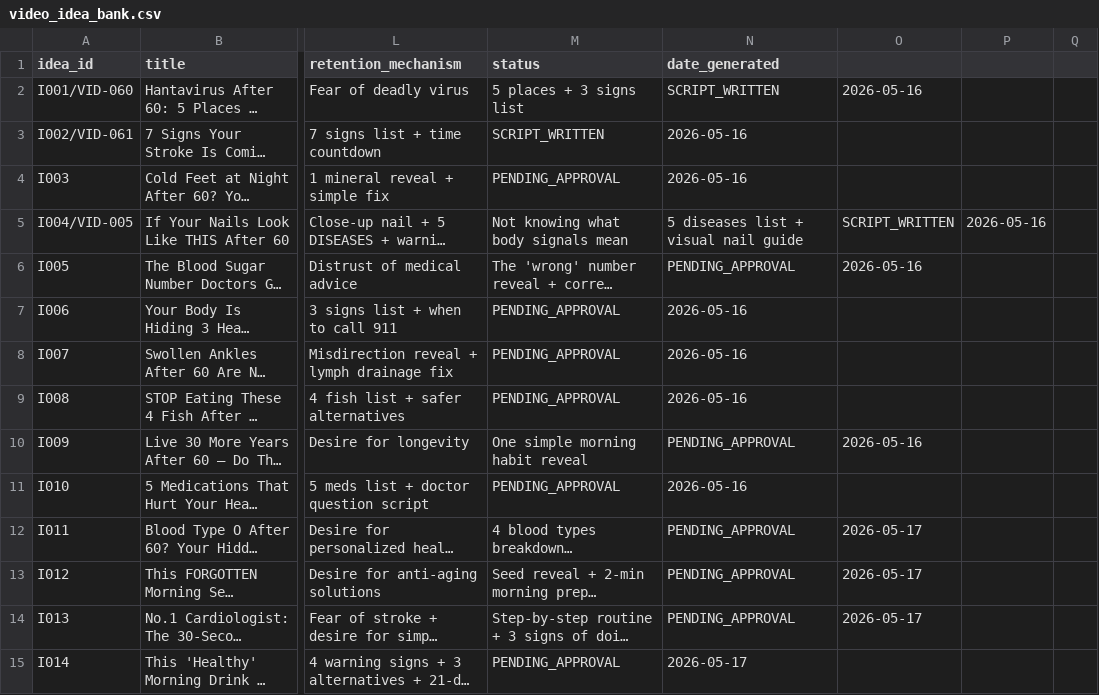
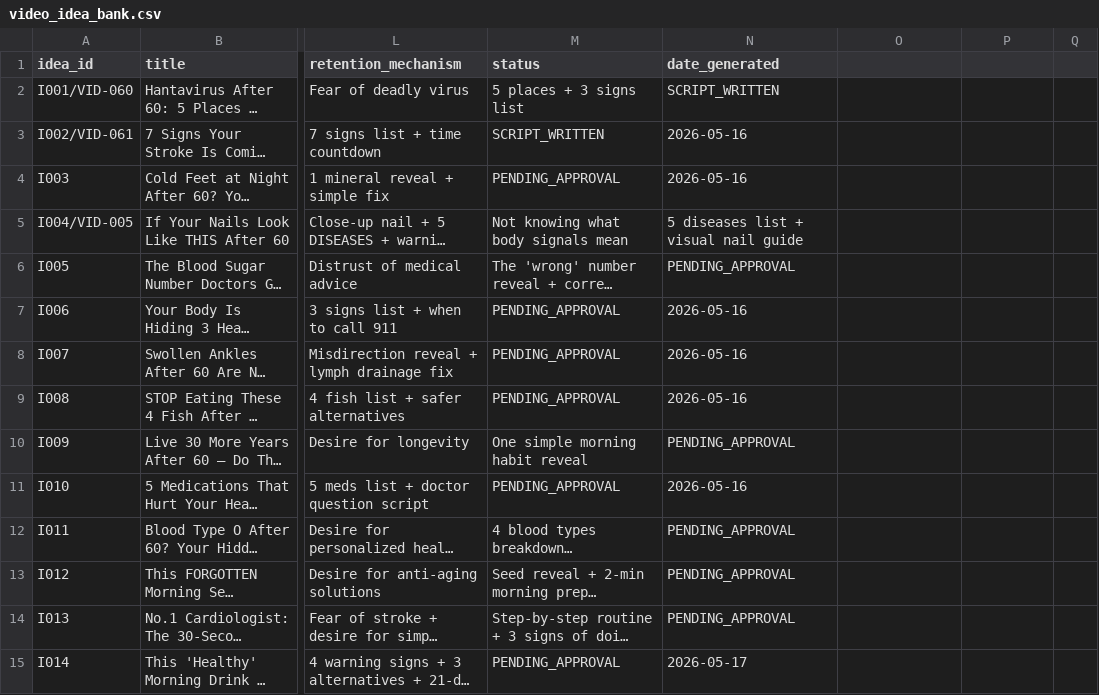
Before and after one commit to tanishkrai07/hermes-youtube-growth-os, a CSV file: memory/video_idea_bank.csv, drawn as a sheet; only a part is shown, gaps mark what is left out; long unchanged cells end in …; the diff covers the shown part only; the diff names each change by its address in the sheet, - before the commit and + after, or states it on an @@ line.

```diff
--- a/memory/video_idea_bank.csv
+++ b/memory/video_idea_bank.csv
-O2: 2026-05-16
+O2: (empty)
-O5: SCRIPT_WRITTEN
+O5: (empty)
-P5: 2026-05-16
+P5: (empty)
-O6: 2026-05-16
+O6: (empty)
-O10: 2026-05-16
+O10: (empty)
-O12:O14: 2026-05-17
+O12:O14: (empty)
```
Also changed, not shown: 2 added rows and 33 edited cells elsewhere in this file, memory/competitor_watchlist.csv, memory/thumbnail_memory.csv, 14 other files.
